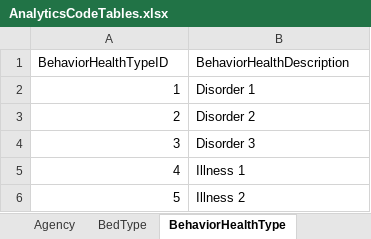
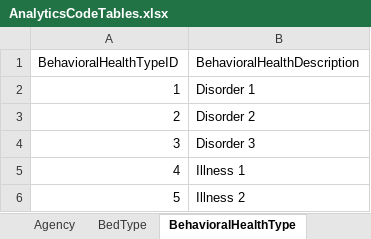
Before and after one commit to ojbc/analytics, an Excel workbook: booking-jail/r-load/AnalyticsCodeTables.xlsx, sheet BehavioralHealthType, drawn as a sheet; values as stored, in another font and other column widths than the file's, no borders; the diff names each change by its address in the sheet, - before the commit and + after, or states it on an @@ line.

Commit message:
Remove Facility table and dimension, rename BehaviorHealth to BehavioralHealth.

```diff
--- a/booking-jail/r-load/AnalyticsCodeTables.xlsx (sheet BehavioralHealthType)
+++ b/booking-jail/r-load/AnalyticsCodeTables.xlsx (sheet BehavioralHealthType)
-sheet tab: BehaviorHealthType
+sheet tab: BehavioralHealthType
-A1: BehaviorHealthTypeID
+A1: BehavioralHealthTypeID
-B1: BehaviorHealthDescription
+B1: BehavioralHealthDescription
```
Also changed, not shown: other sheet tabs, 3 other files.
